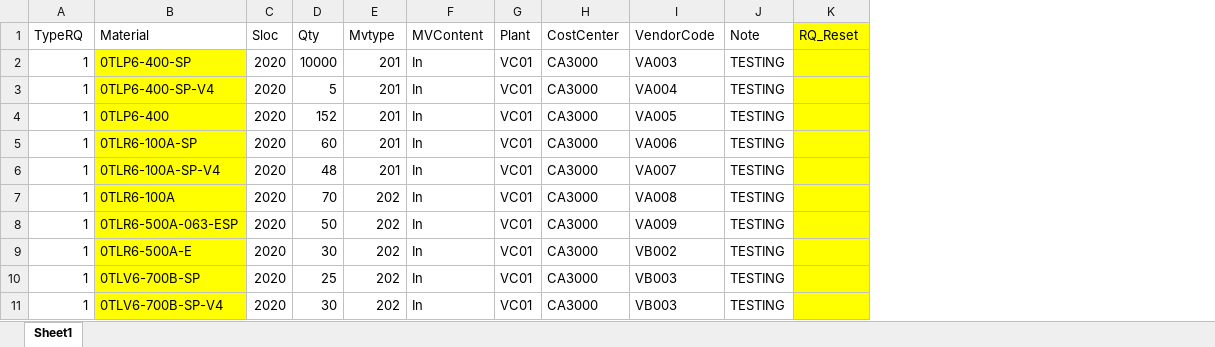
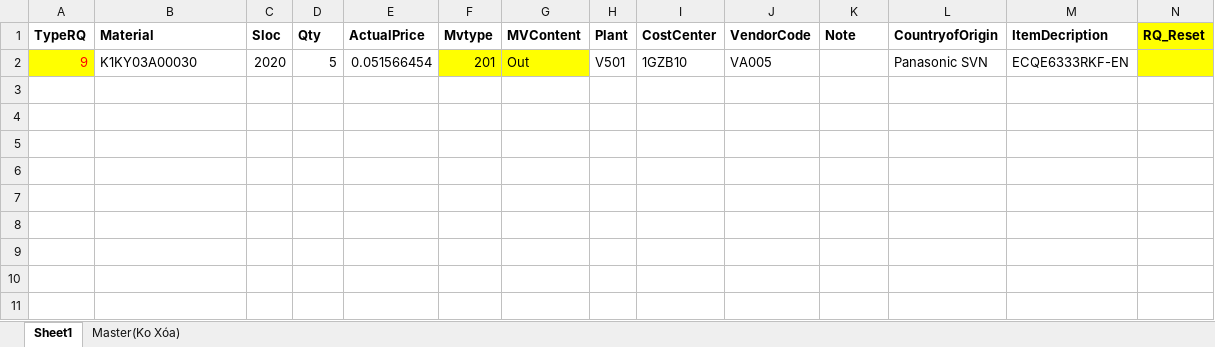
Before and after one commit to thietbicongnghevietnam/Ecome, an Excel workbook: MATERIAL_IN_OUT/obj/Release/Package/PackageTmp/Template/UploadMaterInOut_A.xlsx, sheet Sheet1, drawn as a sheet; values as stored, in another font and other column widths than the file's, no borders; removed rows and columns are numbered as before the commit, all else as after; the diff names each change by its address in the sheet, - before the commit and + after, or states it on an @@ line.

```diff
--- a/MATERIAL_IN_OUT/obj/Release/Package/PackageTmp/Template/UploadMaterInOut_A.xlsx (sheet Sheet1)
+++ b/MATERIAL_IN_OUT/obj/Release/Package/PackageTmp/Template/UploadMaterInOut_A.xlsx (sheet Sheet1)
+sheet tab: Master(Ko Xóa)
+column E (ActualPrice), empty
+column L (CountryofOrigin), empty
+column M (ItemDecription), empty
-A1:D1 bold: off
+A1:D1 bold: on
-F1:K1 bold: off
+F1:K1 bold: on
-N1 bold: off
+N1 bold: on
-row 2: 1 | 0TLP6-400-SP | 2020 | 10000 | 201 | In | VC01 | CA3000 | VA003 | TESTING
-row 3: 1 | 0TLP6-400-SP-V4 | 2020 | 5 | 201 | In | VC01 | CA3000 | VA004 | TESTING
-row 4: 1 | 0TLP6-400 | 2020 | 152 | 201 | In | VC01 | CA3000 | VA005 | TESTING
-row 5: 1 | 0TLR6-100A-SP | 2020 | 60 | 201 | In | VC01 | CA3000 | VA006 | TESTING
-row 6: 1 | 0TLR6-100A-SP-V4 | 2020 | 48 | 201 | In | VC01 | CA3000 | VA007 | TESTING
-row 7: 1 | 0TLR6-100A | 2020 | 70 | 202 | In | VC01 | CA3000 | VA008 | TESTING
-row 8: 1 | 0TLR6-500A-063-ESP | 2020 | 50 | 202 | In | VC01 | CA3000 | VA009 | TESTING
-row 9: 1 | 0TLR6-500A-E | 2020 | 30 | 202 | In | VC01 | CA3000 | VB002 | TESTING
-row 10: 1 | 0TLV6-700B-SP | 2020 | 25 | 202 | In | VC01 | CA3000 | VB003 | TESTING
-row 11: 1 | 0TLV6-700B-SP-V4 | 2020 | 30 | 202 | In | VC01 | CA3000 | VB003 | TESTING
+row 2: 9 | K1KY03A00030 | 2020 | 5 | 0.051566454 | 201 | Out | V501 | 1GZB10 | VA005 |  | Panasonic SVN | ECQE6333RKF-EN
```
Also changed, not shown: MATERIAL_IN_OUT/obj/Release/Package/PackageTmp/Template/UploadMaterialInOut_B.xlsx, 58 other files.
